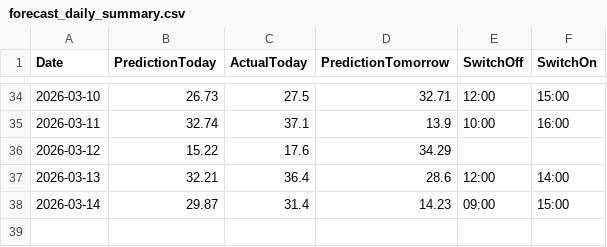
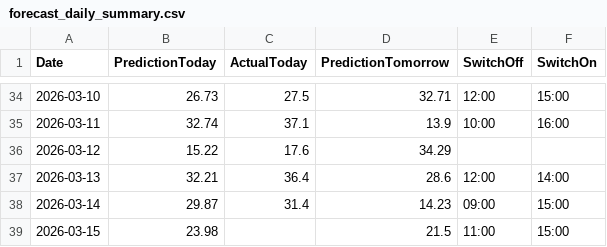
Before and after one commit to lkjhgfdsa2020/FVE, a CSV file: forecasts/forecast_daily_summary.csv, drawn as a sheet; only a part is shown, gaps mark what is left out.

```diff
--- a/forecasts/forecast_daily_summary.csv
+++ b/forecasts/forecast_daily_summary.csv
@@ -38 +38,2 @@ Date,PredictionToday,ActualToday,PredictionTomorrow,SwitchOff,SwitchOn
 2026-03-14,29.87,31.4,14.23,09:00,15:00
+2026-03-15,23.98,,21.5,11:00,15:00
```
Also changed, not shown: 1 other file.
